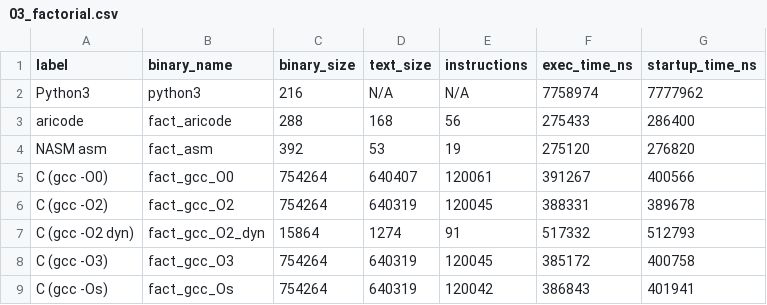
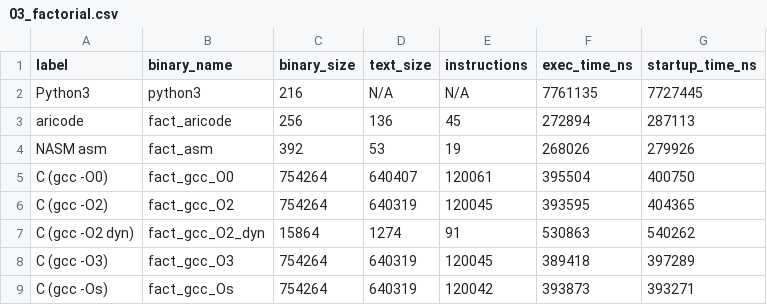
Before and after one commit to Lynx-Boss/aricode, a CSV file: aricode/sparring/results/03_factorial.csv, drawn as a sheet.

```diff
--- a/aricode/sparring/results/03_factorial.csv
+++ b/aricode/sparring/results/03_factorial.csv
@@ -1,9 +1,9 @@
 label,binary_name,binary_size,text_size,instructions,exec_time_ns,startup_time_ns
-Python3,python3,216,N/A,N/A,7758974,7777962
-aricode,fact_aricode,288,168,56,275433,286400
-NASM asm,fact_asm,392,53,19,275120,276820
-C (gcc -O0),fact_gcc_O0,754264,640407,120061,391267,400566
-C (gcc -O2),fact_gcc_O2,754264,640319,120045,388331,389678
-C (gcc -O2 dyn),fact_gcc_O2_dyn,15864,1274,91,517332,512793
-C (gcc -O3),fact_gcc_O3,754264,640319,120045,385172,400758
-C (gcc -Os),fact_gcc_Os,754264,640319,120042,386843,401941
+Python3,python3,216,N/A,N/A,7761135,7727445
+aricode,fact_aricode,256,136,45,272894,287113
+NASM asm,fact_asm,392,53,19,268026,279926
+C (gcc -O0),fact_gcc_O0,754264,640407,120061,395504,400750
+C (gcc -O2),fact_gcc_O2,754264,640319,120045,393595,404365
+C (gcc -O2 dyn),fact_gcc_O2_dyn,15864,1274,91,530863,540262
+C (gcc -O3),fact_gcc_O3,754264,640319,120045,389418,397289
+C (gcc -Os),fact_gcc_Os,754264,640319,120042,393873,393271
```
Also changed, not shown: aricode/sparring/results/01_add.csv, aricode/sparring/results/02_fib.csv, 30 other files.
